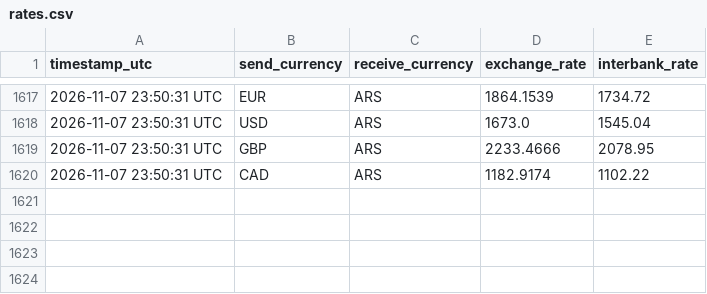
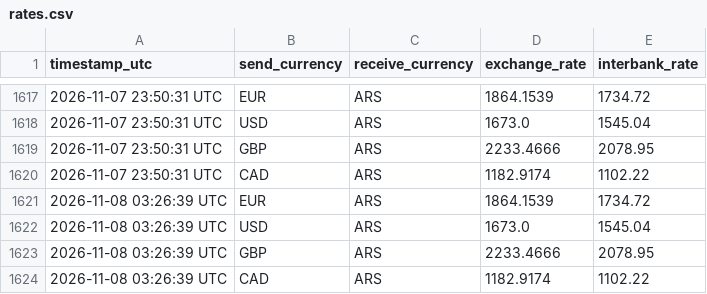
Before and after one commit to Adrian-Fe/WU-drawer, a CSV file: rates.csv, drawn as a sheet; only a part is shown, gaps mark what is left out.

```diff
--- a/rates.csv
+++ b/rates.csv
@@ -1620 +1620,5 @@ timestamp_utc,send_currency,receive_currency,exchange_rate,interbank_rate
 2026-11-07 23:50:31 UTC,CAD,ARS,1182.9174,1102.22
+2026-11-08 03:26:39 UTC,EUR,ARS,1864.1539,1734.72
+2026-11-08 03:26:39 UTC,USD,ARS,1673.0,1545.04
+2026-11-08 03:26:39 UTC,GBP,ARS,2233.4666,2078.95
+2026-11-08 03:26:39 UTC,CAD,ARS,1182.9174,1102.22
```
